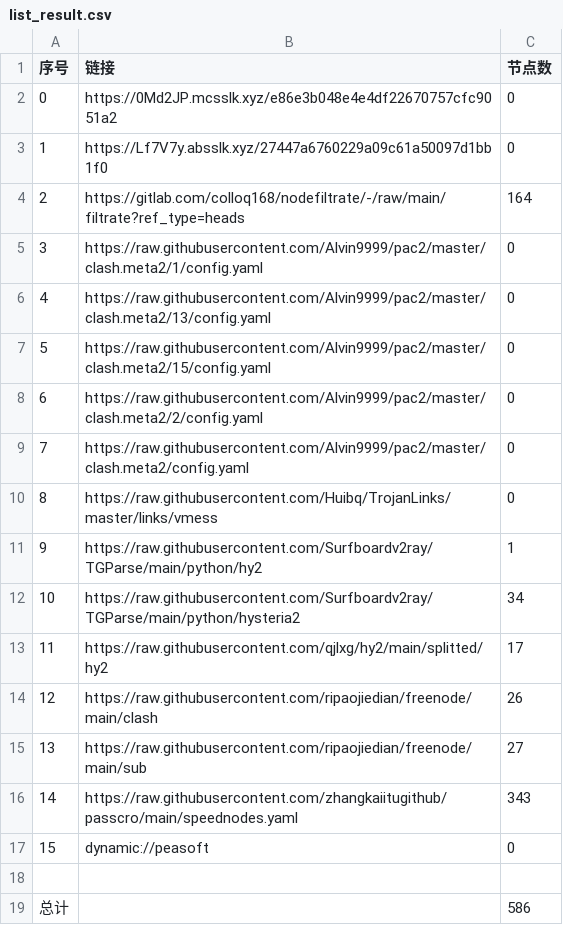
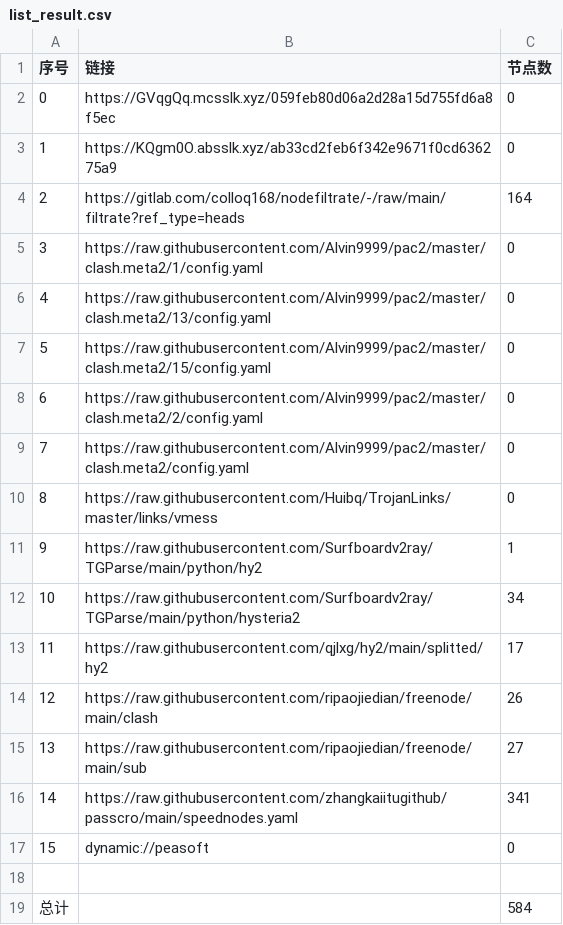
Before and after one commit to akflytiger/AutoMergePublicNodes, a CSV file: list_result.csv, drawn as a sheet.

```diff
--- a/list_result.csv
+++ b/list_result.csv
@@ -1,4 +1,4 @@
 序号,链接,节点数
-0,https://0Md2JP.mcsslk.xyz/e86e3b048e4e4df22670757cfc9051a2,0
-1,https://Lf7V7y.absslk.xyz/27447a6760229a09c61a50097d1bb1f0,0
+0,https://GVqgQq.mcsslk.xyz/059feb80d06a2d28a15d755fd6a8f5ec,0
+1,https://KQgm0O.absslk.xyz/ab33cd2feb6f342e9671f0cd636275a9,0
 2,https://gitlab.com/colloq168/nodefiltrate/-/raw/main/filtrate?ref_type=heads,164
@@ -15,5 +15,5 @@
 13,https://raw.githubusercontent.com/ripaojiedian/freenode/main/sub,27
-14,https://raw.githubusercontent.com/zhangkaiitugithub/passcro/main/speednodes.yaml,343
+14,https://raw.githubusercontent.com/zhangkaiitugithub/passcro/main/speednodes.yaml,341
 15,dynamic://peasoft,0
 
-总计,,586
+总计,,584
```
Also changed, not shown: 21 other files.
